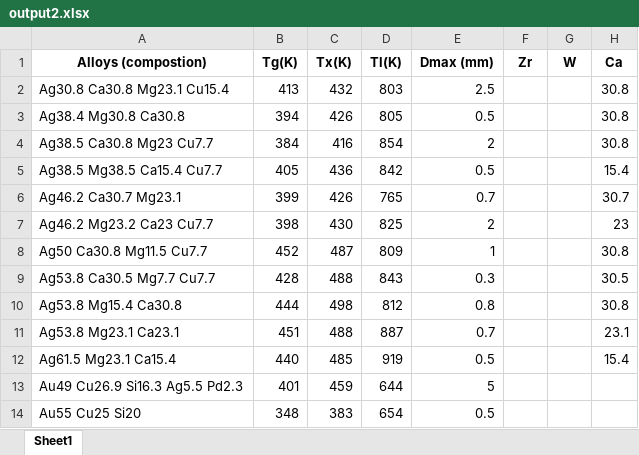
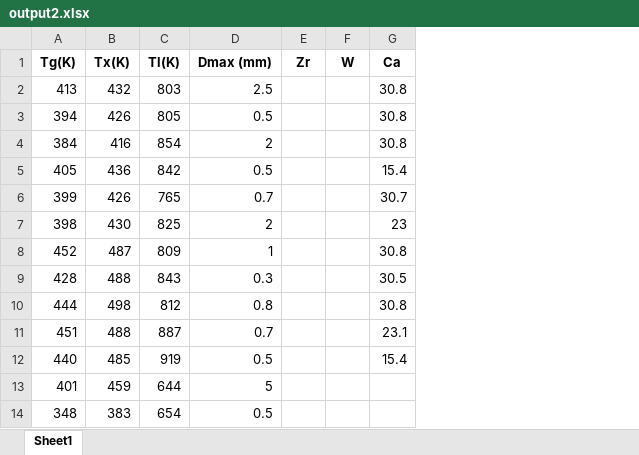
Before and after one commit to chawkibhd/projetDM, an Excel workbook: output2.xlsx, sheet Sheet1, drawn as a sheet; only a part is shown; values as stored, in another font and other column widths than the file's, no borders; the diff names each change by its address in the sheet, - before the commit and + after, or states it on an @@ line.

Commit message:
change dataset

```diff
--- a/output2.xlsx (sheet Sheet1)
+++ b/output2.xlsx (sheet Sheet1)
-column A (Alloys (compostion)), rows 2-14: Ag30.8 Ca30.8 Mg23.1 Cu15.4 | Ag38.4 Mg30.8 Ca30.8 | Ag38.5 Ca30.8 Mg23 Cu7.7 | Ag38.5 Mg38.5 Ca15.4 Cu7.7 | Ag46.2 Ca30.7 Mg23.1 | Ag46.2 Mg23.2 Ca23 Cu7.7 | Ag50 Ca30.8 Mg11.5 Cu7.7 | Ag53.8 Ca30.5 Mg7.7 Cu7.7 | Ag53.8 Mg15.4 Ca30.8 | Ag53.8 Mg23.1 Ca23.1 | Ag61.5 Mg23.1 Ca15.4 | Au49 Cu26.9 Si16.3 Ag5.5 Pd2.3 | Au55 Cu25 Si20
```
Also changed, not shown: 3 other files.
